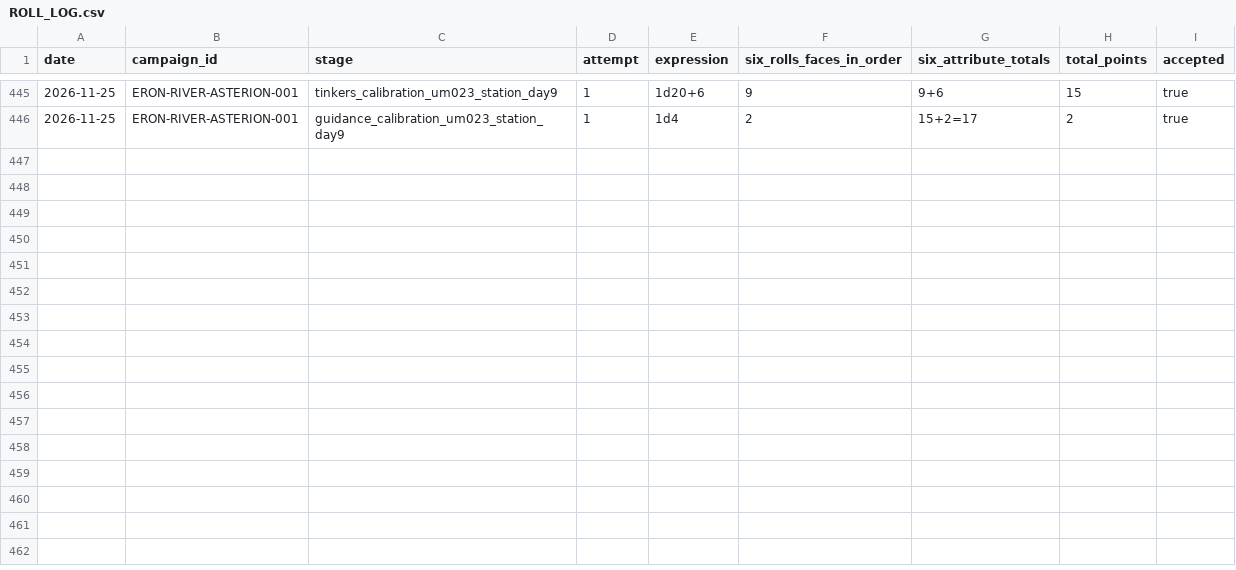
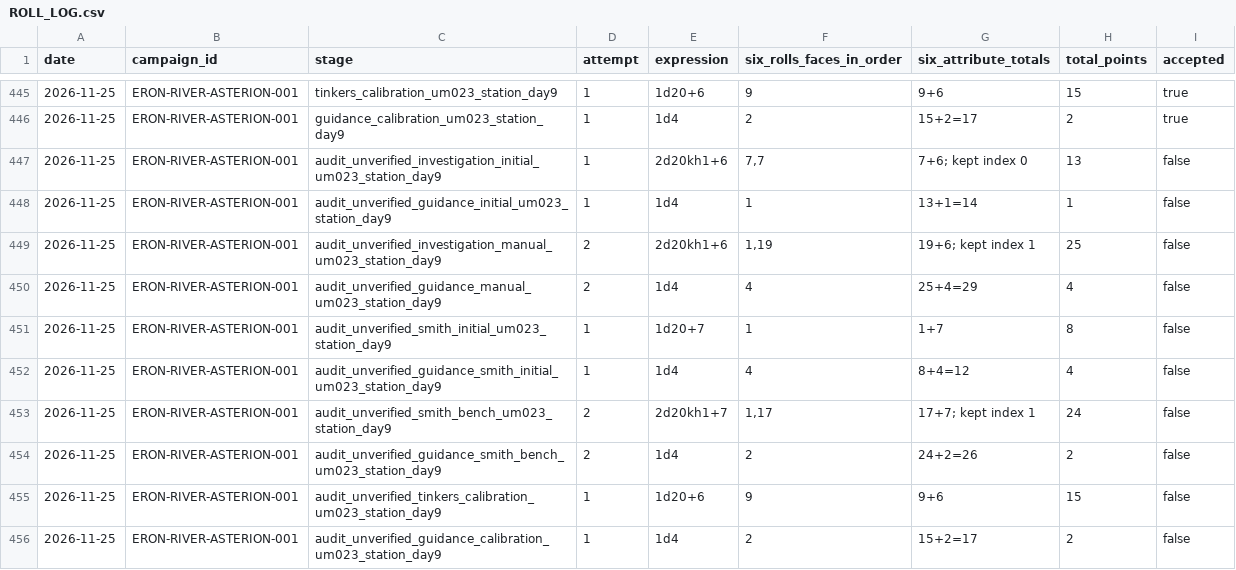
Before and after one commit to lucasonofresantos-ux/dnd-campanha, a CSV file: dice/ROLL_LOG.csv, drawn as a sheet; only a part is shown, gaps mark what is left out; the diff names each change by its address in the sheet, - before the commit and + after, or states it on an @@ line.

Commit message:
Sessão 0002 [375–376]: consulta de vínculos UM023 — dice/ROLL_LOG.csv

```diff
--- a/dice/ROLL_LOG.csv
+++ b/dice/ROLL_LOG.csv
+row 447: 2026-11-25 | ERON-RIVER-ASTERION-001 | audit_unverified_investigation_initial_um023_station_day9 | 1 | 2d20kh1+6 | 7,7 | 7+6; kept index 0 | 13 | false
+row 448: 2026-11-25 | ERON-RIVER-ASTERION-001 | audit_unverified_guidance_initial_um023_station_day9 | 1 | 1d4 | 1 | 13+1=14 | 1 | false
+row 449: 2026-11-25 | ERON-RIVER-ASTERION-001 | audit_unverified_investigation_manual_um023_station_day9 | 2 | 2d20kh1+6 | 1,19 | 19+6; kept index 1 | 25 | false
+row 450: 2026-11-25 | ERON-RIVER-ASTERION-001 | audit_unverified_guidance_manual_um023_station_day9 | 2 | 1d4 | 4 | 25+4=29 | 4 | false
+row 451: 2026-11-25 | ERON-RIVER-ASTERION-001 | audit_unverified_smith_initial_um023_station_day9 | 1 | 1d20+7 | 1 | 1+7 | 8 | false
+row 452: 2026-11-25 | ERON-RIVER-ASTERION-001 | audit_unverified_guidance_smith_initial_um023_station_day9 | 1 | 1d4 | 4 | 8+4=12 | 4 | false
+row 453: 2026-11-25 | ERON-RIVER-ASTERION-001 | audit_unverified_smith_bench_um023_station_day9 | 2 | 2d20kh1+7 | 1,17 | 17+7; kept index 1 | 24 | false
+row 454: 2026-11-25 | ERON-RIVER-ASTERION-001 | audit_unverified_guidance_smith_bench_um023_station_day9 | 2 | 1d4 | 2 | 24+2=26 | 2 | false
+row 455: 2026-11-25 | ERON-RIVER-ASTERION-001 | audit_unverified_tinkers_calibration_um023_station_day9 | 1 | 1d20+6 | 9 | 9+6 | 15 | false
+row 456: 2026-11-25 | ERON-RIVER-ASTERION-001 | audit_unverified_guidance_calibration_um023_station_day9 | 1 | 1d4 | 2 | 15+2=17 | 2 | false
```
